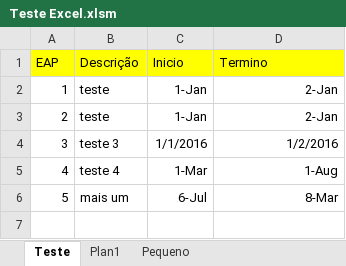
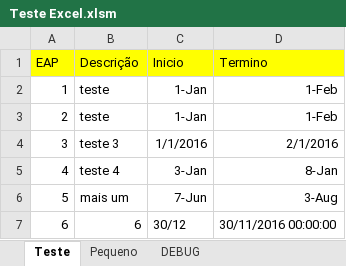
Before and after one commit to vanaware/drivepm, an Excel workbook: Teste Excel.xlsm, sheet Teste, drawn as a sheet; values as stored, in another font and other column widths than the file's, no borders; the diff names each change by its address in the sheet, - before the commit and + after, or states it on an @@ line.

```diff
--- a/Teste Excel.xlsm (sheet Teste)
+++ b/Teste Excel.xlsm (sheet Teste)
-sheet tab: Plan1
+sheet tab: DEBUG
@@ sheet tab order changed: Teste | Pequeno | DEBUG @@
-D2:D3 (Termino): 2-Jan
+D2:D3 (Termino): 1-Feb
-D4 (Termino): 1/2/2016
+D4 (Termino): 2/1/2016
-C5 (Inicio): 1-Mar
+C5 (Inicio): 3-Jan
-D5 (Termino): 1-Aug
+D5 (Termino): 8-Jan
-C6 (Inicio): 6-Jul
+C6 (Inicio): 7-Jun
-D6 (Termino): 8-Mar
+D6 (Termino): 3-Aug
+row 7: 6 | 6 | 30/12 | 30/11/2016 00:00:00
```
Also changed, not shown: sheet DEBUG, sheet Pequeno, 5 other files.
